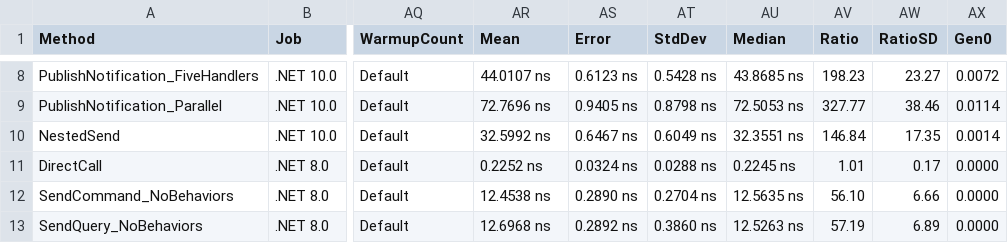
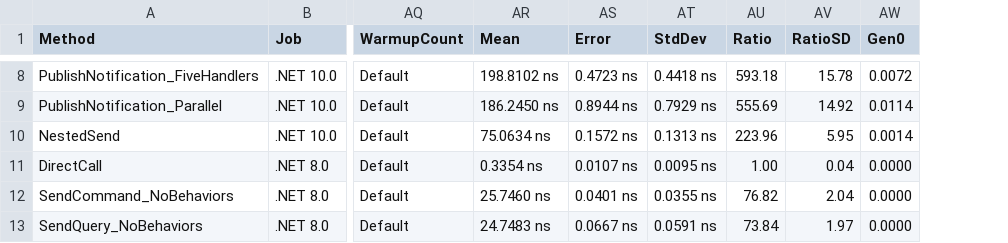
Before and after one commit to ericksonlopezf/dotnet-mediator, a CSV file: benchmarks/results/results/EricksonLopez.Mediator.Benchmarks.MediatorBenchmarks-report.csv, drawn as a sheet; only a part is shown, gaps mark what is left out; removed rows and columns are numbered as before the commit, all else as after; the diff covers the shown part only; the diff names each change by its address in the sheet, - before the commit and + after, or states it on an @@ line.

```diff
--- a/benchmarks/results/results/EricksonLopez.Mediator.Benchmarks.MediatorBenchmarks-report.csv
+++ b/benchmarks/results/results/EricksonLopez.Mediator.Benchmarks.MediatorBenchmarks-report.csv
-column AU (Median), rows 8-13: 43.8685 ns | 72.5053 ns | 32.3551 ns | 0.2245 ns | 12.5635 ns | 12.5263 ns
-AR8 (Mean): 44.0107 ns
+AR8 (Mean): 198.8102 ns
-AS8 (Error): 0.6123 ns
+AS8 (Error): 0.4723 ns
-AT8 (StdDev): 0.5428 ns
+AT8 (StdDev): 0.4418 ns
-AU8 (Ratio): 198.23
+AU8 (Ratio): 593.18
-AV8 (RatioSD): 23.27
+AV8 (RatioSD): 15.78
-AR9 (Mean): 72.7696 ns
+AR9 (Mean): 186.2450 ns
-AS9 (Error): 0.9405 ns
+AS9 (Error): 0.8944 ns
-AT9 (StdDev): 0.8798 ns
+AT9 (StdDev): 0.7929 ns
-AU9 (Ratio): 327.77
+AU9 (Ratio): 555.69
-AV9 (RatioSD): 38.46
+AV9 (RatioSD): 14.92
-AR10 (Mean): 32.5992 ns
+AR10 (Mean): 75.0634 ns
-AS10 (Error): 0.6467 ns
+AS10 (Error): 0.1572 ns
-AT10 (StdDev): 0.6049 ns
+AT10 (StdDev): 0.1313 ns
-AU10 (Ratio): 146.84
+AU10 (Ratio): 223.96
-AV10 (RatioSD): 17.35
+AV10 (RatioSD): 5.95
-AR11 (Mean): 0.2252 ns
+AR11 (Mean): 0.3354 ns
-AS11 (Error): 0.0324 ns
+AS11 (Error): 0.0107 ns
-AT11 (StdDev): 0.0288 ns
+AT11 (StdDev): 0.0095 ns
-AU11 (Ratio): 1.01
+AU11 (Ratio): 1.00
-AV11 (RatioSD): 0.17
+AV11 (RatioSD): 0.04
-AR12 (Mean): 12.4538 ns
+AR12 (Mean): 25.7460 ns
-AS12 (Error): 0.2890 ns
+AS12 (Error): 0.0401 ns
-AT12 (StdDev): 0.2704 ns
+AT12 (StdDev): 0.0355 ns
-AU12 (Ratio): 56.10
+AU12 (Ratio): 76.82
-AV12 (RatioSD): 6.66
+AV12 (RatioSD): 2.04
-AR13 (Mean): 12.6968 ns
+AR13 (Mean): 24.7483 ns
-AS13 (Error): 0.2892 ns
+AS13 (Error): 0.0667 ns
-AT13 (StdDev): 0.3860 ns
+AT13 (StdDev): 0.0591 ns
-AU13 (Ratio): 57.19
+AU13 (Ratio): 73.84
-AV13 (RatioSD): 6.89
+AV13 (RatioSD): 1.97
```
Also changed, not shown: 150 edited cells elsewhere in this file, 5 other files.
